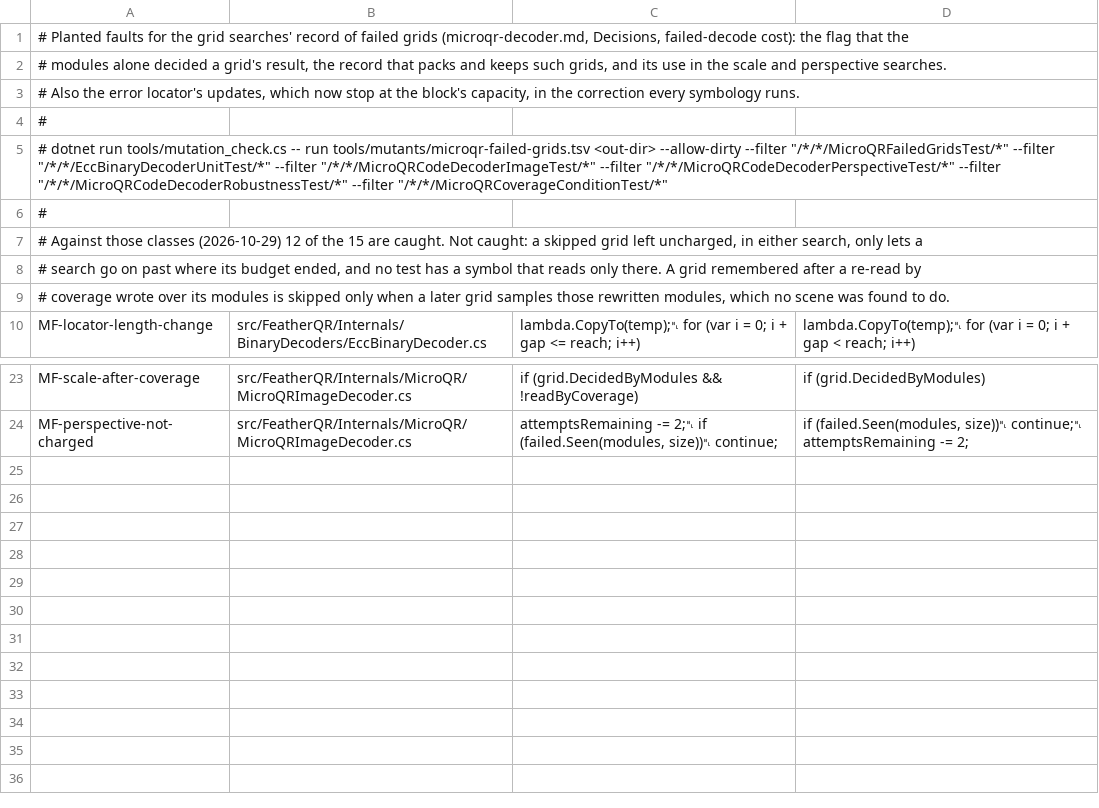
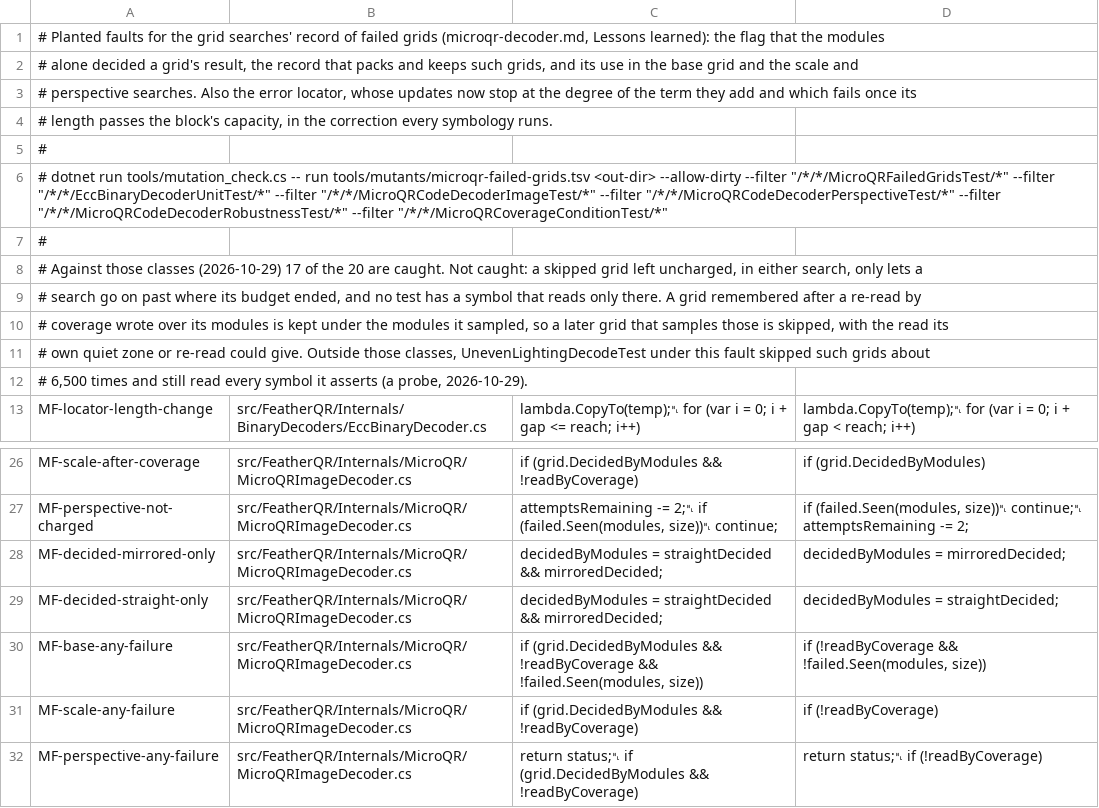
Before and after one commit to guitarrapc/FeatherQR, a TSV file: tools/mutants/microqr-failed-grids.tsv, drawn as a sheet; only a part is shown, gaps mark what is left out.

```diff
--- a/tools/mutants/microqr-failed-grids.tsv
+++ b/tools/mutants/microqr-failed-grids.tsv
@@ -1,4 +1,5 @@
-# Planted faults for the grid searches' record of failed grids (microqr-decoder.md, Decisions, failed-decode cost): the flag that the
-# modules alone decided a grid's result, the record that packs and keeps such grids, and its use in the scale and perspective searches.
-# Also the error locator's updates, which now stop at the block's capacity, in the correction every symbology runs.
+# Planted faults for the grid searches' record of failed grids (microqr-decoder.md, Lessons learned): the flag that the modules
+# alone decided a grid's result, the record that packs and keeps such grids, and its use in the base grid and the scale and
+# perspective searches. Also the error locator, whose updates now stop at the degree of the term they add and which fails once its
+# length passes the block's capacity, in the correction every symbology runs.
 #
@@ -6,5 +7,7 @@
 #
-# Against those classes (2026-10-29) 12 of the 15 are caught. Not caught: a skipped grid left uncharged, in either search, only lets a
+# Against those classes (2026-10-29) 17 of the 20 are caught. Not caught: a skipped grid left uncharged, in either search, only lets a
 # search go on past where its budget ended, and no test has a symbol that reads only there. A grid remembered after a re-read by
-# coverage wrote over its modules is skipped only when a later grid samples those rewritten modules, which no scene was found to do.
+# coverage wrote over its modules is kept under the modules it sampled, so a later grid that samples those is skipped, with the read its
+# own quiet zone or re-read could give. Outside those classes, UnevenLightingDecodeTest under this fault skipped such grids about
+# 6,500 times and still read every symbol it asserts (a probe, 2026-10-29).
 MF-locator-length-change	src/FeatherQR/Internals/BinaryDecoders/EccBinaryDecoder.cs	lambda.CopyTo(temp);␤                for (var i = 0; i + gap <= reach; i++)	lambda.CopyTo(temp);␤                for (var i = 0; i + gap < reach; i++)
@@ -24 +27,6 @@ MF-scale-after-coverage	src/FeatherQR/Internals/MicroQR/MicroQRImageDecoder.cs
 MF-perspective-not-charged	src/FeatherQR/Internals/MicroQR/MicroQRImageDecoder.cs	                attemptsRemaining -= 2;␤                if (failed.Seen(modules, size))␤                    continue;	                if (failed.Seen(modules, size))␤                    continue;␤                attemptsRemaining -= 2;
+MF-decided-mirrored-only	src/FeatherQR/Internals/MicroQR/MicroQRImageDecoder.cs	decidedByModules = straightDecided && mirroredDecided;	decidedByModules = mirroredDecided;
+MF-decided-straight-only	src/FeatherQR/Internals/MicroQR/MicroQRImageDecoder.cs	decidedByModules = straightDecided && mirroredDecided;	decidedByModules = straightDecided;
+MF-base-any-failure	src/FeatherQR/Internals/MicroQR/MicroQRImageDecoder.cs	if (grid.DecidedByModules && !readByCoverage && !failed.Seen(modules, size))	if (!readByCoverage && !failed.Seen(modules, size))
+MF-scale-any-failure	src/FeatherQR/Internals/MicroQR/MicroQRImageDecoder.cs	                        if (grid.DecidedByModules && !readByCoverage)	                        if (!readByCoverage)
+MF-perspective-any-failure	src/FeatherQR/Internals/MicroQR/MicroQRImageDecoder.cs	return status;␤                if (grid.DecidedByModules && !readByCoverage)	return status;␤                if (!readByCoverage)
```
Also changed, not shown: tools/mutants/rmqr-format-reads.tsv, tools/mutants/single-finder-several-symbols.tsv, 15 other files.
